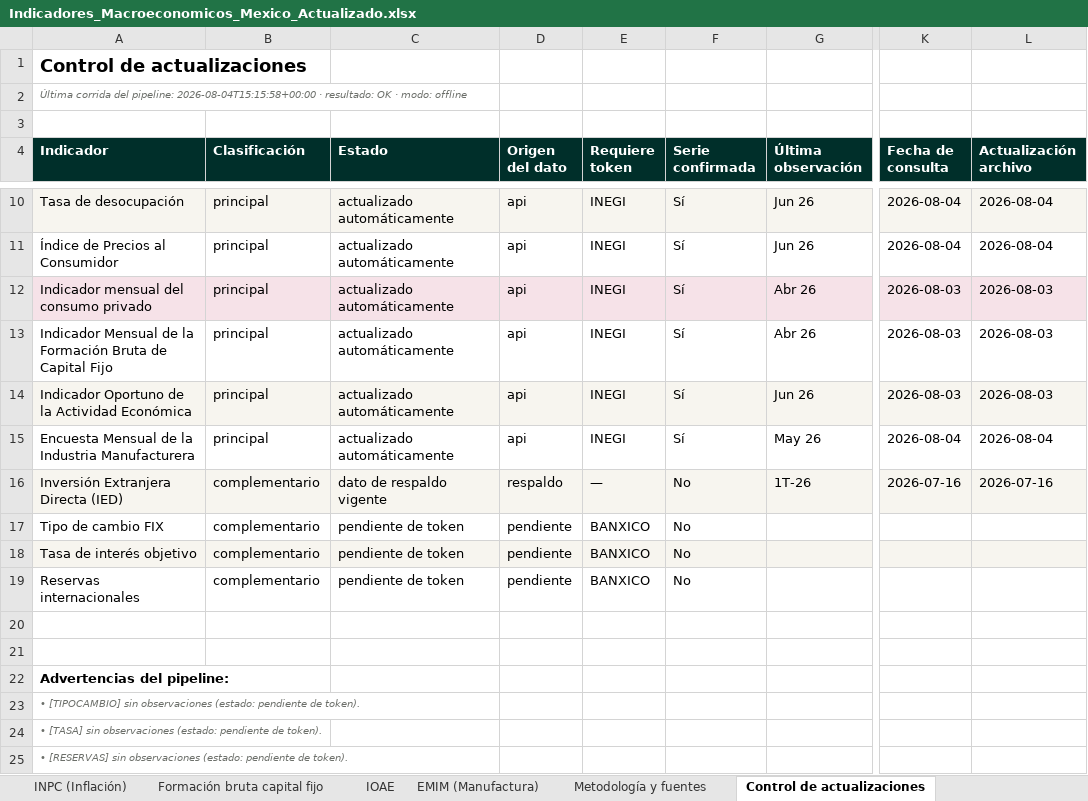
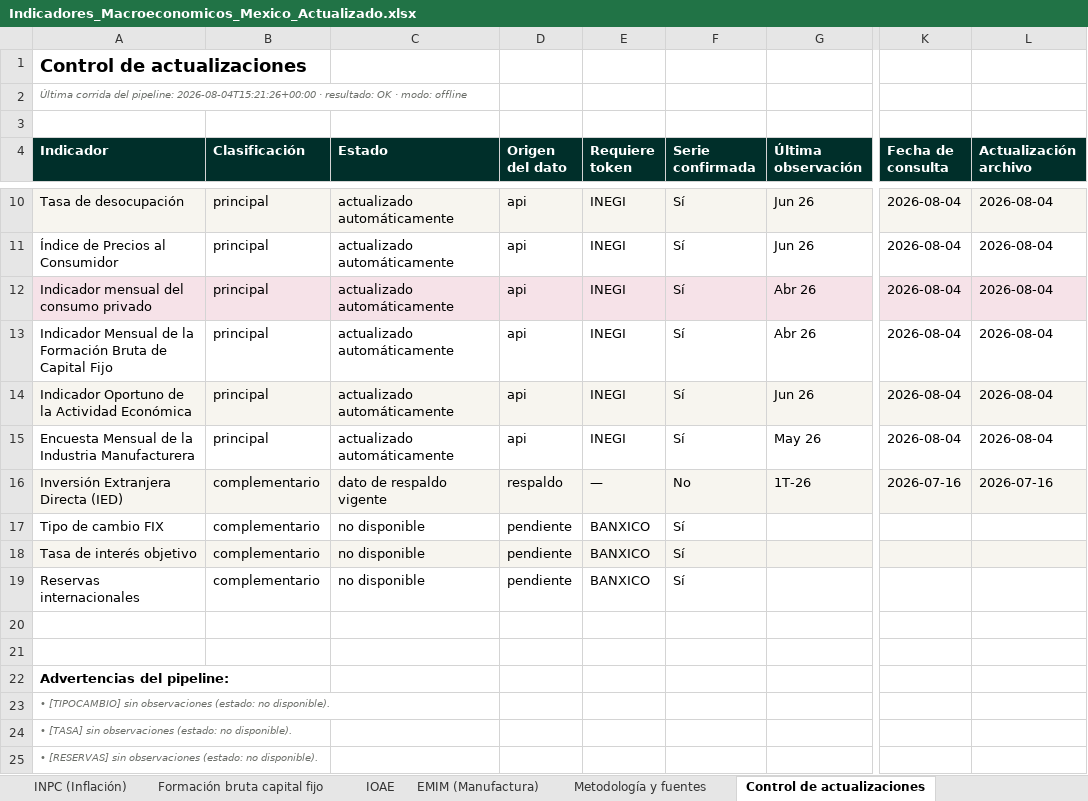
Before and after one commit to luisbuendiag/Indicadores_macroeconomicos_Mex, an Excel workbook: downloads/Indicadores_Macroeconomicos_Mexico_Actualizado.xlsx, sheet Control de actualizaciones, drawn as a sheet; only a part is shown, gaps mark what is left out; values as stored, in another font and other column widths than the file's, no borders; the diff names each change by its address in the sheet, - before the commit and + after, or states it on an @@ line.

```diff
--- a/downloads/Indicadores_Macroeconomicos_Mexico_Actualizado.xlsx (sheet Control de actualizaciones)
+++ b/downloads/Indicadores_Macroeconomicos_Mexico_Actualizado.xlsx (sheet Control de actualizaciones)
-A2 (Indicador): …del pipeline: 2026-08-04T15:15:58+00:00 · resultado:…
+A2 (Indicador): …del pipeline: 2026-08-04T15:21:26+00:00 · resultado:…
-K12:K14 (Fecha de consulta): 2026-08-03
+K12:K14 (Fecha de consulta): 2026-08-04
-L12:L14 (Actualización archivo): 2026-08-03
+L12:L14 (Actualización archivo): 2026-08-04
-C17:C19 (Estado): pendiente de token
+C17:C19 (Estado): no disponible
-F17:F19 (Serie confirmada): No
+F17:F19 (Serie confirmada): Sí
-A23 (Indicador): …observaciones (estado: pendiente de token).
+A23 (Indicador): …observaciones (estado: no disponible).
-A24 (Indicador): …observaciones (estado: pendiente de token).
+A24 (Indicador): …observaciones (estado: no disponible).
-A25 (Indicador): …observaciones (estado: pendiente de token).
+A25 (Indicador): …observaciones (estado: no disponible).
```
Also changed, not shown: sheet Síntesis de coyuntura, charts or pictures, 8 other files.
